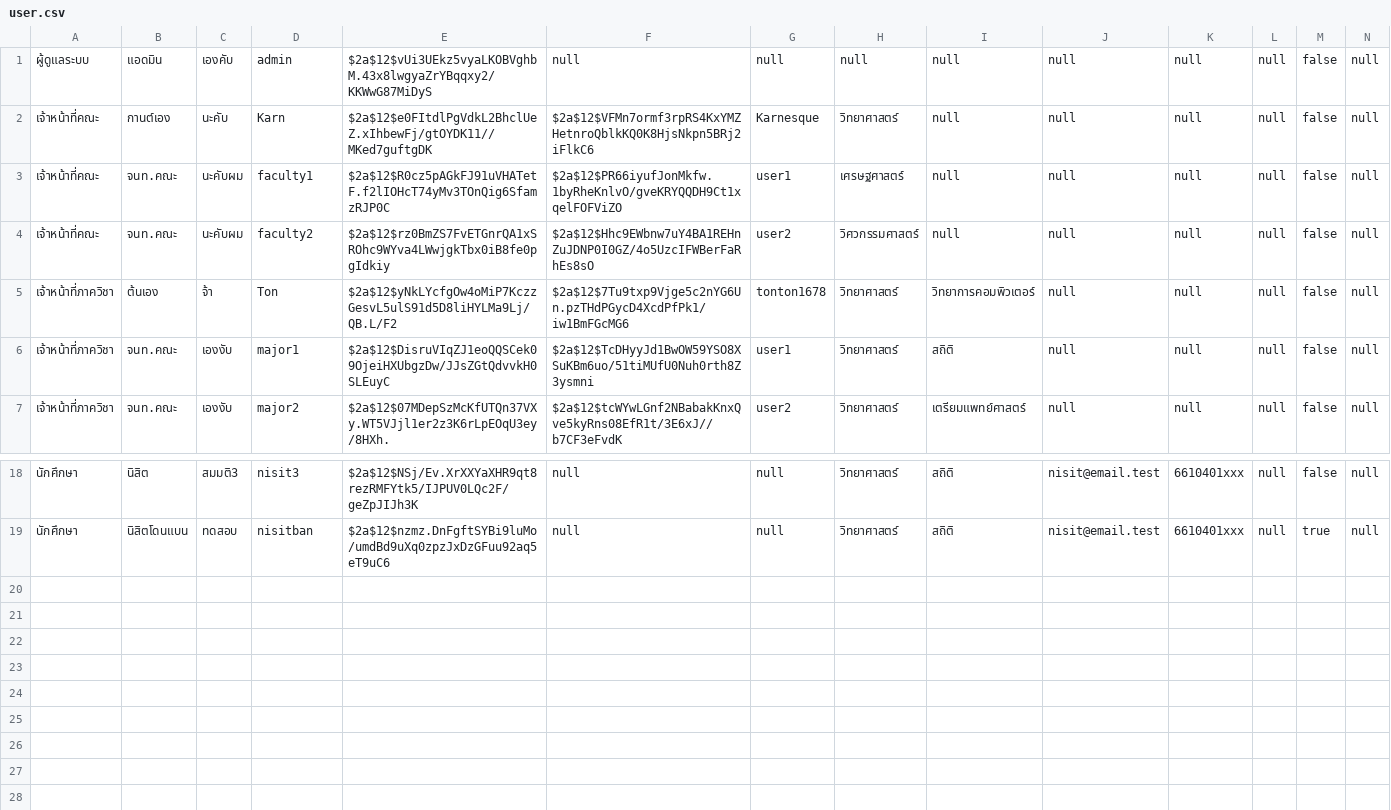
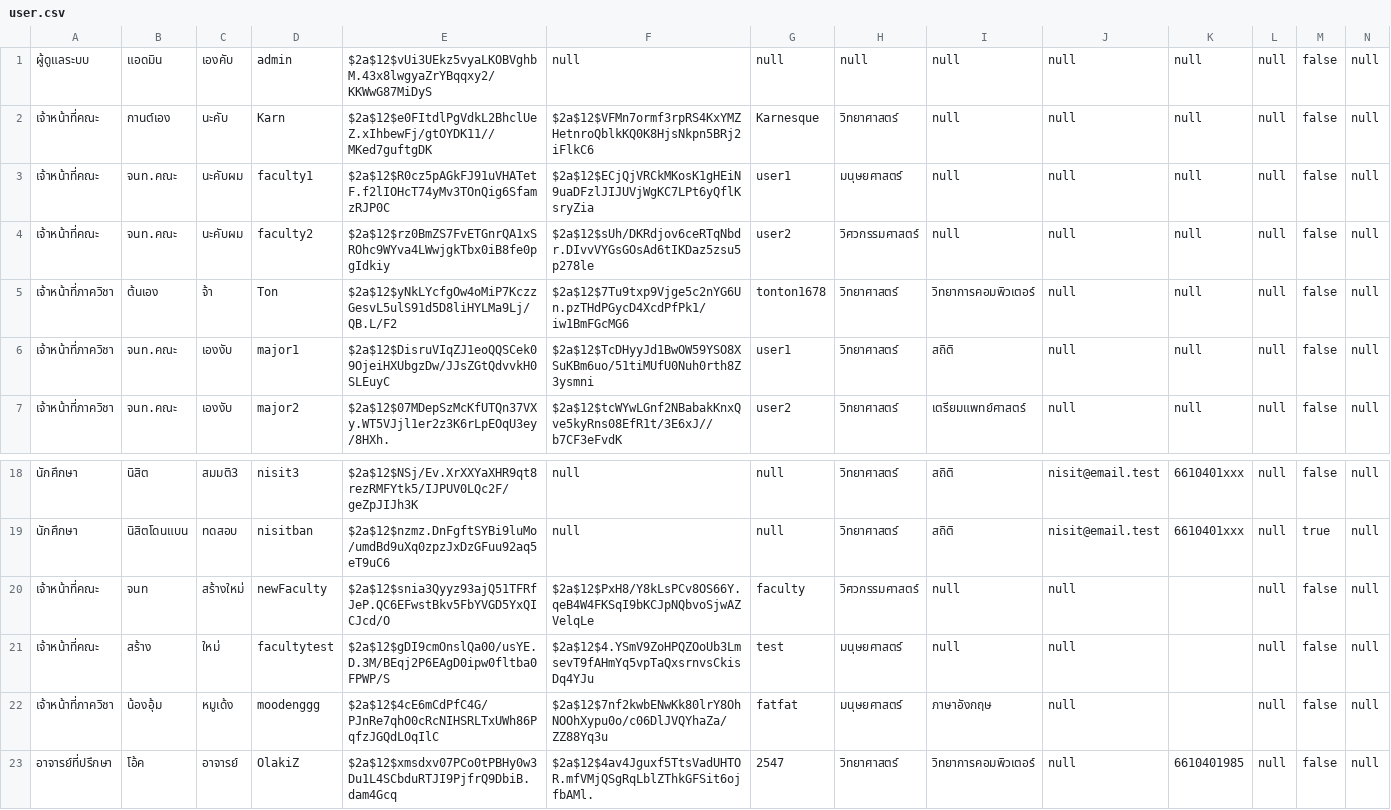
Before and after one commit to thg1rb/my-appeal, a CSV file: data/user.csv, drawn as a sheet; only a part is shown, gaps mark what is left out; rows hold the shown columns only; the diff names each change by its address in the sheet, - before the commit and + after, or states it on an @@ line.

```diff
--- a/data/user.csv
+++ b/data/user.csv
-F3: $2a$12$PR66iyufJonMkfw.1byRheKnlvO/gveKRYQQDH9Ct1xqelFOFViZO
+F3: $2a$12$ECjQjVRCkMKosK1gHEiN9uaDFzlJIJUVjWgKC7LPt6yQflKsryZia
-H3: เศรษฐศาสตร์
+H3: มนุษยศาสตร์
-F4: $2a$12$Hhc9EWbnw7uY4BA1REHnZuJDNP0I0GZ/4o5UzcIFWBerFaRhEs8sO
+F4: $2a$12$sUh/DKRdjov6ceRTqNbdr.DIvvVYGsGOsAd6tIKDaz5zsu5p278le
+row 20: เจ้าหน้าที่คณะ | จนท | สร้างใหม่ | newFaculty | $2a$12$snia3Qyyz93ajQ51TFRfJeP.QC6EFwstBkv5FbYVGD5YxQICJcd/O | $2a$12$PxH8/Y8kLsPCv8OS66Y.qeB4W4FKSqI9bKCJpNQbvoSjwAZVelqLe | faculty | วิศวกรรมศาสตร์ | null | null |  | null | false | null
+row 21: เจ้าหน้าที่คณะ | สร้าง | ใหม่ | facultytest | $2a$12$gDI9cmOnslQa00/usYE.D.3M/BEqj2P6EAgD0ipw0fltba0FPWP/S | $2a$12$4.YSmV9ZoHPQZOoUb3LmsevT9fAHmYq5vpTaQxsrnvsCkisDq4YJu | test | มนุษยศาสตร์ | null | null |  | null | false | null
+row 22: เจ้าหน้าที่ภาควิชา | น้องอุ้ม | หมูเด้ง | moodenggg | $2a$12$4cE6mCdPfC4G/PJnRe7qhO0cRcNIHSRLTxUWh86PqfzJGQdLOqIlC | $2a$12$7nf2kwbENwKk80lrY8OhNOOhXypu0o/c06DlJVQYhaZa/ZZ88Yq3u | fatfat | มนุษยศาสตร์ | ภาษาอังกฤษ | null |  | null | false | null
+row 23: อาจารย์ที่ปรึกษา | โอ้ค | อาจารย์ | OlakiZ | $2a$12$xmsdxv07PCo0tPBHy0w3Du1L4SCbduRTJI9PjfrQ9DbiB.dam4Gcq | $2a$12$4av4Jguxf5TtsVadUHTOR.mfVMjQSgRqLblZThkGFSit6ojfbAMl. | 2547 | วิทยาศาสตร์ | วิทยาการคอมพิวเตอร์ | null | 6610401985 | null | false | null
```
Also changed, not shown: 16 other files.
